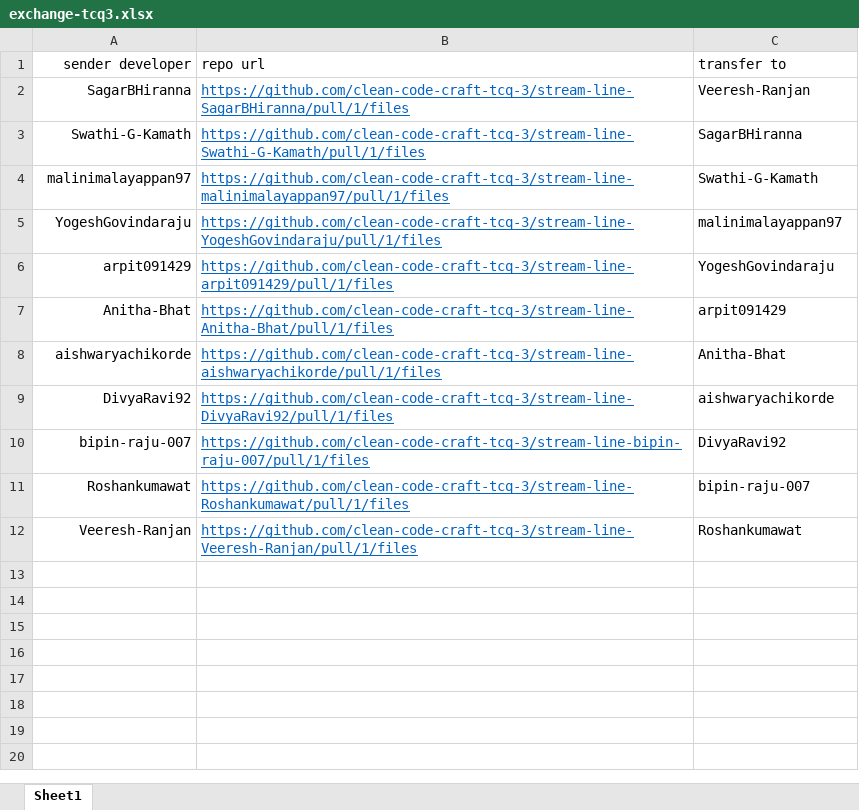
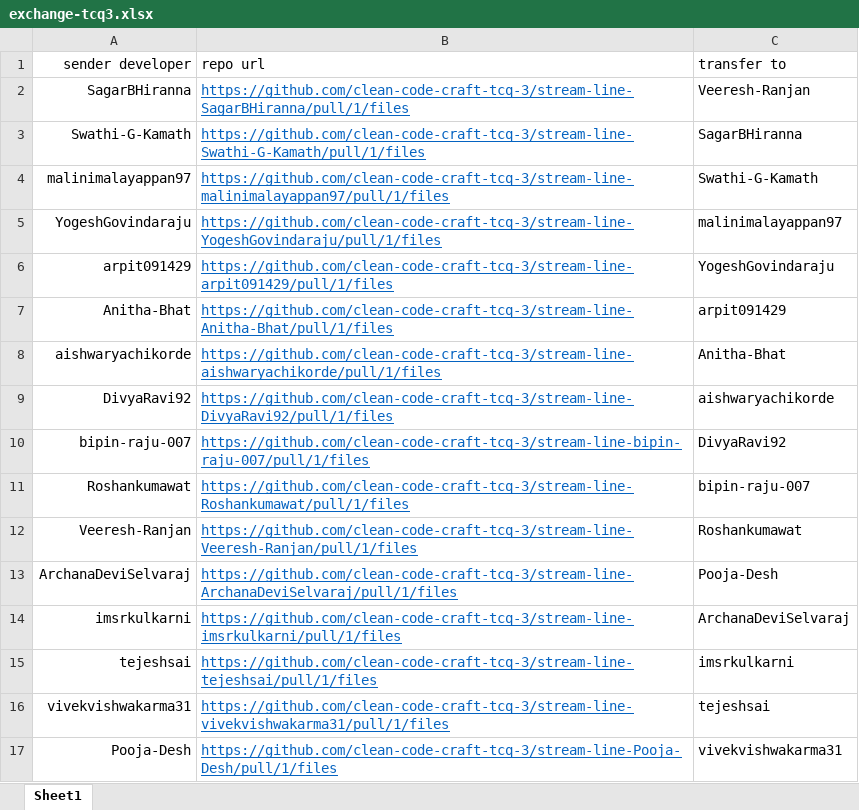
Before and after one commit to clean-code-craft-tcq-3/assignments, an Excel workbook: exchange-tcq3.xlsx, sheet Sheet1, drawn as a sheet; values as stored, in another font and other column widths than the file's, no borders; table styles not drawn; the diff names each change by its address in the sheet, - before the commit and + after, or states it on an @@ line.

```diff
--- a/exchange-tcq3.xlsx (sheet Sheet1)
+++ b/exchange-tcq3.xlsx (sheet Sheet1)
+row 13: ArchanaDeviSelvaraj | https://github.com/clean-code-craft-tcq-3/stream-line-ArchanaDeviSelvaraj/pull/1/files | Pooja-Desh
+row 14: imsrkulkarni | https://github.com/clean-code-craft-tcq-3/stream-line-imsrkulkarni/pull/1/files | ArchanaDeviSelvaraj
+row 15: tejeshsai | https://github.com/clean-code-craft-tcq-3/stream-line-tejeshsai/pull/1/files | imsrkulkarni
+row 16: vivekvishwakarma31 | https://github.com/clean-code-craft-tcq-3/stream-line-vivekvishwakarma31/pull/1/files | tejeshsai
+row 17: Pooja-Desh | https://github.com/clean-code-craft-tcq-3/stream-line-Pooja-Desh/pull/1/files | vivekvishwakarma31
```
Also changed, not shown: 1 other file.
